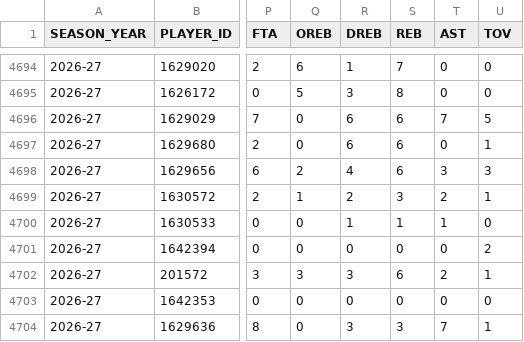
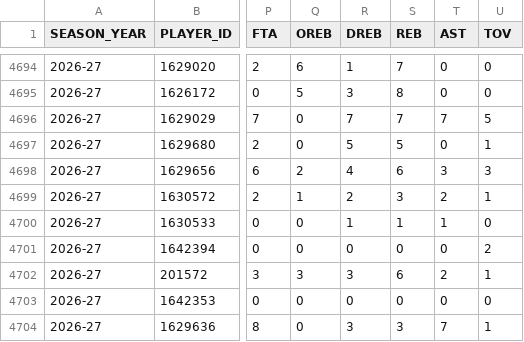
Before and after one commit to RoiGreen/dagger, a CSV file: nba_2026_27/game_logs_regular.csv, drawn as a sheet; only a part is shown, gaps mark what is left out; the diff names each change by its address in the sheet, - before the commit and + after, or states it on an @@ line.

```diff
--- a/nba_2026_27/game_logs_regular.csv
+++ b/nba_2026_27/game_logs_regular.csv
-R4696 (DREB): 6
+R4696 (DREB): 7
-S4696 (REB): 6
+S4696 (REB): 7
-R4697 (DREB): 6
+R4697 (DREB): 5
-S4697 (REB): 6
+S4697 (REB): 5
```
Also changed, not shown: nba_2025_26/player_index_2026_27.csv, nba_2026_27/game_logs_advanced_regular.csv, 7 other files.
